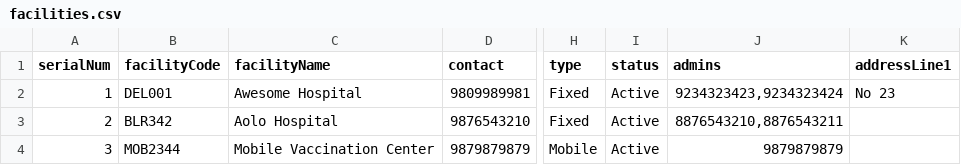
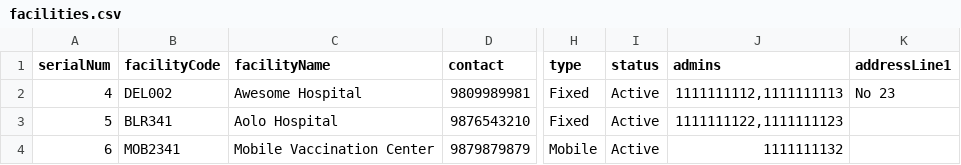
Before and after one commit to egovernments/DIVOC, a CSV file: interfaces/facilities.csv, drawn as a sheet; only a part is shown, gaps mark what is left out; the diff names each change by its address in the sheet, - before the commit and + after, or states it on an @@ line.

```diff
--- a/interfaces/facilities.csv
+++ b/interfaces/facilities.csv
-A2 (serialNum): 1
+A2 (serialNum): 4
-B2 (facilityCode): DEL001
+B2 (facilityCode): DEL002
-J2 (admins): 9234323423,9234323424
+J2 (admins): 1111111112,1111111113
-A3 (serialNum): 2
+A3 (serialNum): 5
-B3 (facilityCode): BLR342
+B3 (facilityCode): BLR341
-J3 (admins): 8876543210,8876543211
+J3 (admins): 1111111122,1111111123
-A4 (serialNum): 3
+A4 (serialNum): 6
-B4 (facilityCode): MOB2344
+B4 (facilityCode): MOB2341
-J4 (admins): 9879879879
+J4 (admins): 1111111132
```
Also changed, not shown: interfaces/enrollments.csv.
